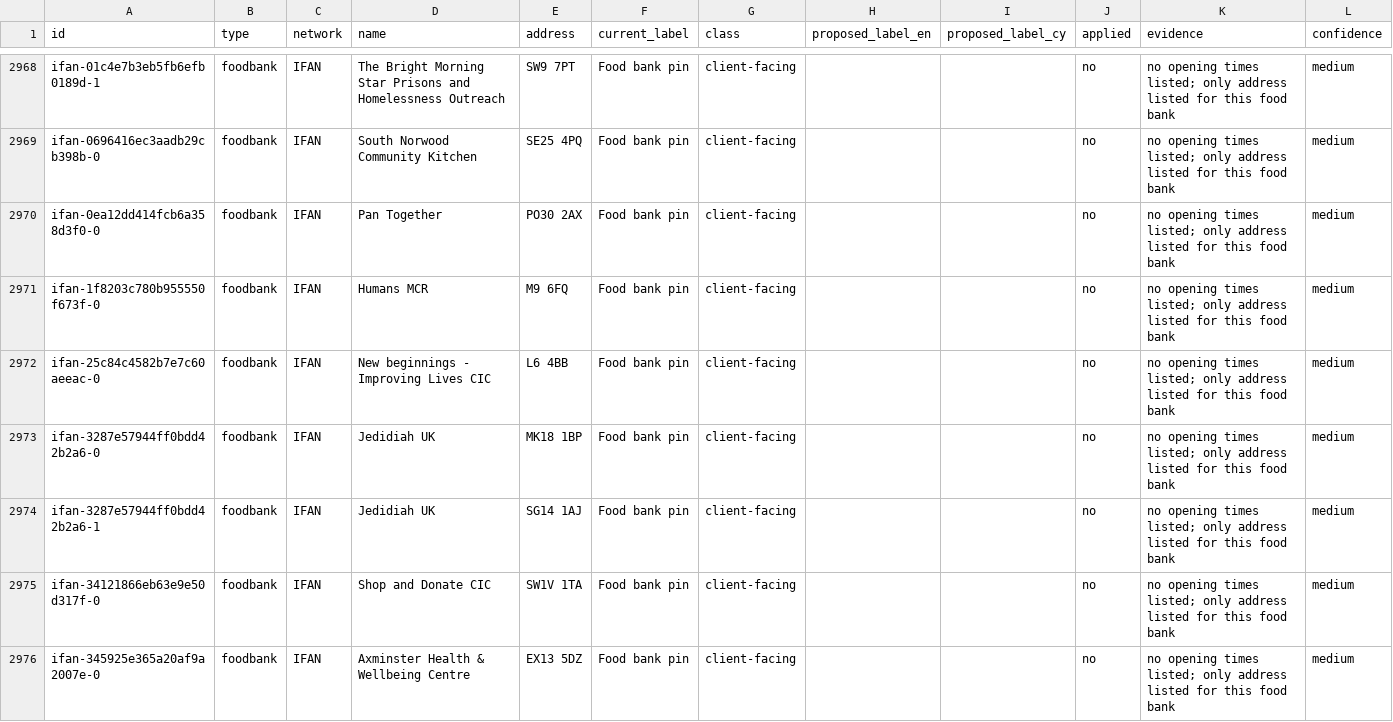
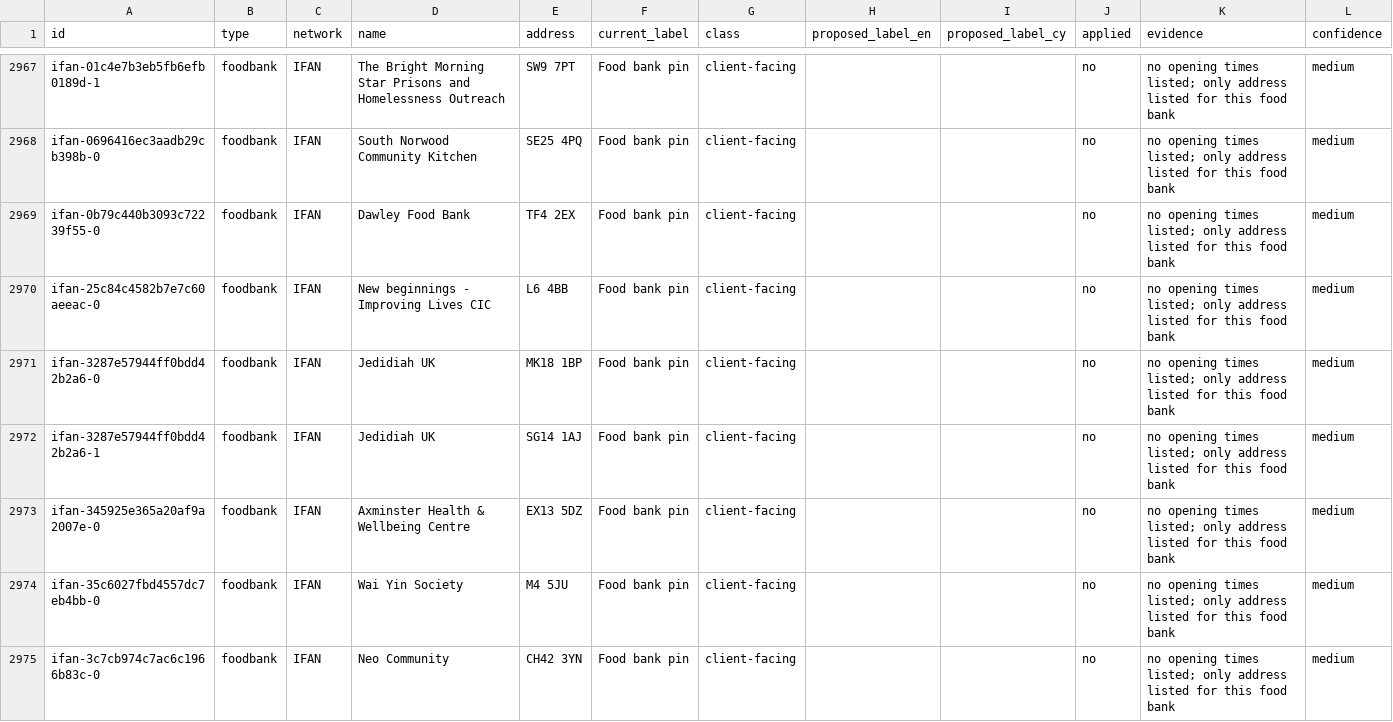
Before and after one commit to Postcode-economics/find-your-food-bank, a CSV file: logs/foodbank_audit.csv, drawn as a sheet; only a part is shown, gaps mark what is left out; the shorter side is filled out with more unchanged rows; the diff covers the shown part only.

```diff
--- a/logs/foodbank_audit.csv
+++ b/logs/foodbank_audit.csv
@@ -2969,4 +2968,3 @@ ifan-01c4e7b3eb5fb6efb0189d-1,foodbank,IFAN,The Bright Morning Star Prisons and
 ifan-0696416ec3aadb29cb398b-0,foodbank,IFAN,South Norwood Community Kitchen,SE25 4PQ,Food bank pin,client-facing,,,no,no opening times listed; only address listed for this food bank,medium
-ifan-0ea12dd414fcb6a358d3f0-0,foodbank,IFAN,Pan Together,PO30 2AX,Food bank pin,client-facing,,,no,no opening times listed; only address listed for this food bank,medium
-ifan-1f8203c780b955550f673f-0,foodbank,IFAN,Humans MCR,M9 6FQ,Food bank pin,client-facing,,,no,no opening times listed; only address listed for this food bank,medium
+ifan-0b79c440b3093c72239f55-0,foodbank,IFAN,Dawley Food Bank,TF4 2EX,Food bank pin,client-facing,,,no,no opening times listed; only address listed for this food bank,medium
 ifan-25c84c4582b7e7c60aeeac-0,foodbank,IFAN,New beginnings - Improving Lives CIC,L6 4BB,Food bank pin,client-facing,,,no,no opening times listed; only address listed for this food bank,medium
@@ -2974,3 +2972,2 @@ ifan-3287e57944ff0bdd42b2a6-0,foodbank,IFAN,Jedidiah UK,MK18 1BP,Food bank pin,c
 ifan-3287e57944ff0bdd42b2a6-1,foodbank,IFAN,Jedidiah UK,SG14 1AJ,Food bank pin,client-facing,,,no,no opening times listed; only address listed for this food bank,medium
-ifan-34121866eb63e9e50d317f-0,foodbank,IFAN,Shop and Donate CIC,SW1V 1TA,Food bank pin,client-facing,,,no,no opening times listed; only address listed for this food bank,medium
 ifan-345925e365a20af9a2007e-0,foodbank,IFAN,Axminster Health & Wellbeing Centre,EX13 5DZ,Food bank pin,client-facing,,,no,no opening times listed; only address listed for this food bank,medium
```
Also changed, not shown: 4 added rows, 9 removed rows and 39 edited cells elsewhere in this file, 13 other files.
